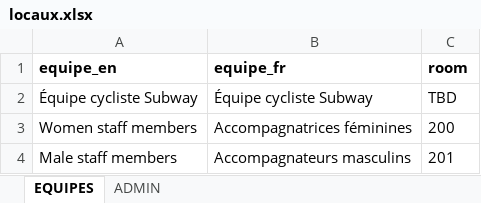
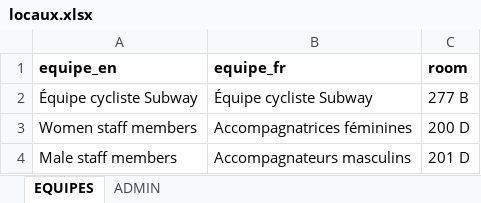
Before and after one commit to TourAbitibi/guide2024, an Excel workbook: excel/locaux.xlsx, sheet EQUIPES, drawn as a sheet; values as stored, in another font and other column widths than the file's, no borders; the diff names each change by its address in the sheet, - before the commit and + after, or states it on an @@ line.

```diff
--- a/excel/locaux.xlsx (sheet EQUIPES)
+++ b/excel/locaux.xlsx (sheet EQUIPES)
-C2 (room): TBD
+C2 (room): 277 B
-C3 (room): 200
+C3 (room): 200 D
-C4 (room): 201
+C4 (room): 201 D
```
Also changed, not shown: sheet ADMIN, excel/feuilleroute.xlsx, 33 other files.
